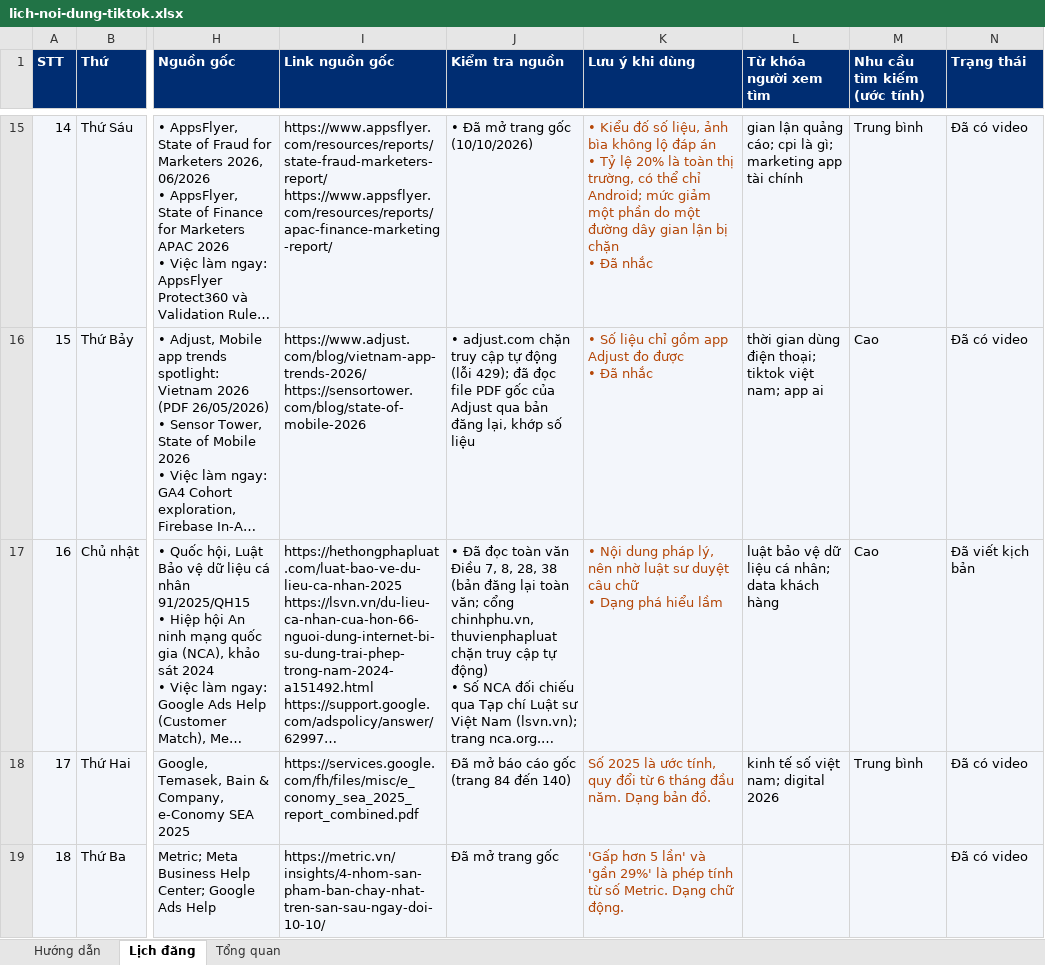
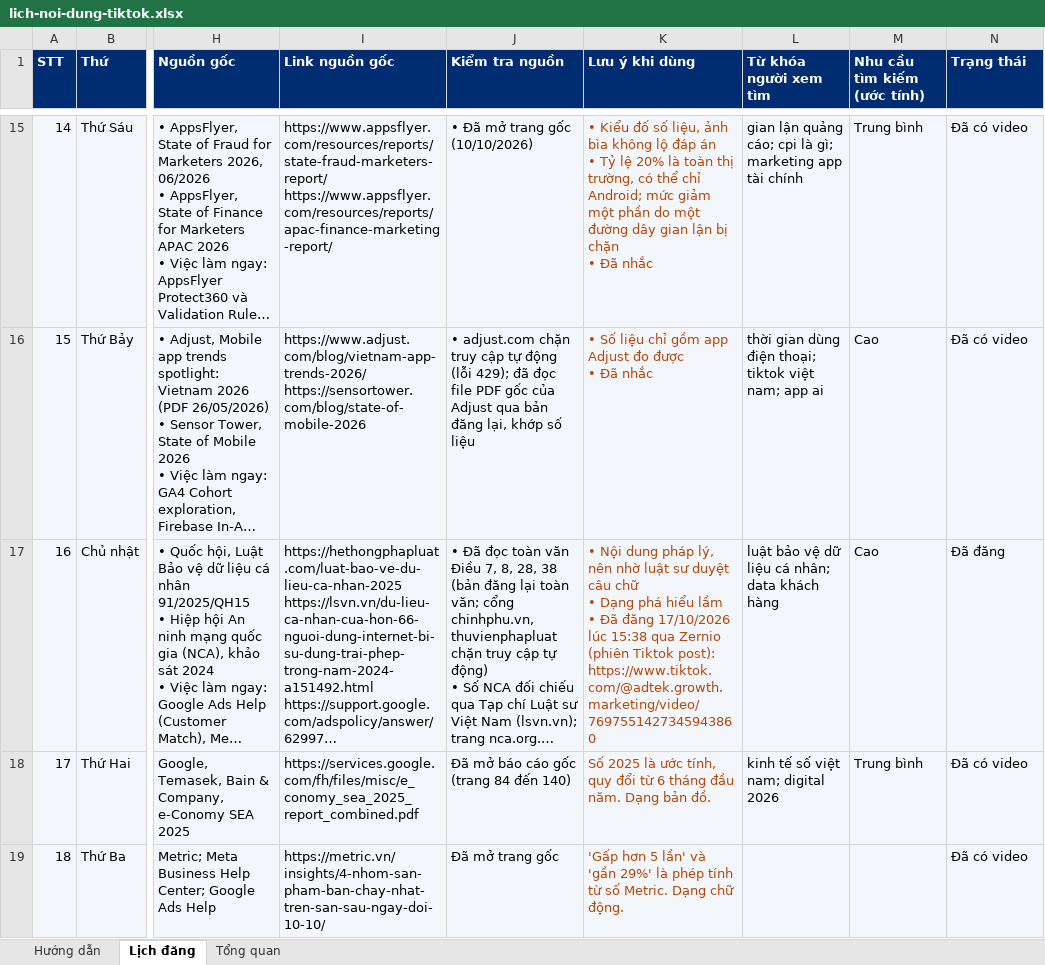
Before and after one commit to tinle47/Adtek_website, an Excel workbook: video/plan/lich-noi-dung-tiktok.xlsx, sheet Lịch đăng, drawn as a sheet; only a part is shown, gaps mark what is left out; long unchanged cells end in …; values as stored, in another font and other column widths than the file's, no borders; charts and pictures not drawn; ↵ is a line break in a cell; the diff names each change by its address in the sheet, - before the commit and + after, or states it on an @@ line.

```diff
--- a/video/plan/lich-noi-dung-tiktok.xlsx (sheet Lịch đăng)
+++ b/video/plan/lich-noi-dung-tiktok.xlsx (sheet Lịch đăng)
-K17 (Lưu ý khi dùng): …hiểu lầm
+K17 (Lưu ý khi dùng): …hiểu lầm ↵ • Đã đăng 17/10/2026 lúc 15:38 qua Zernio (phiên Tiktok post): https://www.tiktok.com/@adtek.growth.marketing/video/7697551427345943860
-N17 (Trạng thái): Đã viết kịch bản
+N17 (Trạng thái): Đã đăng
```
Also changed, not shown: sheet Tổng quan, 3 other files.
